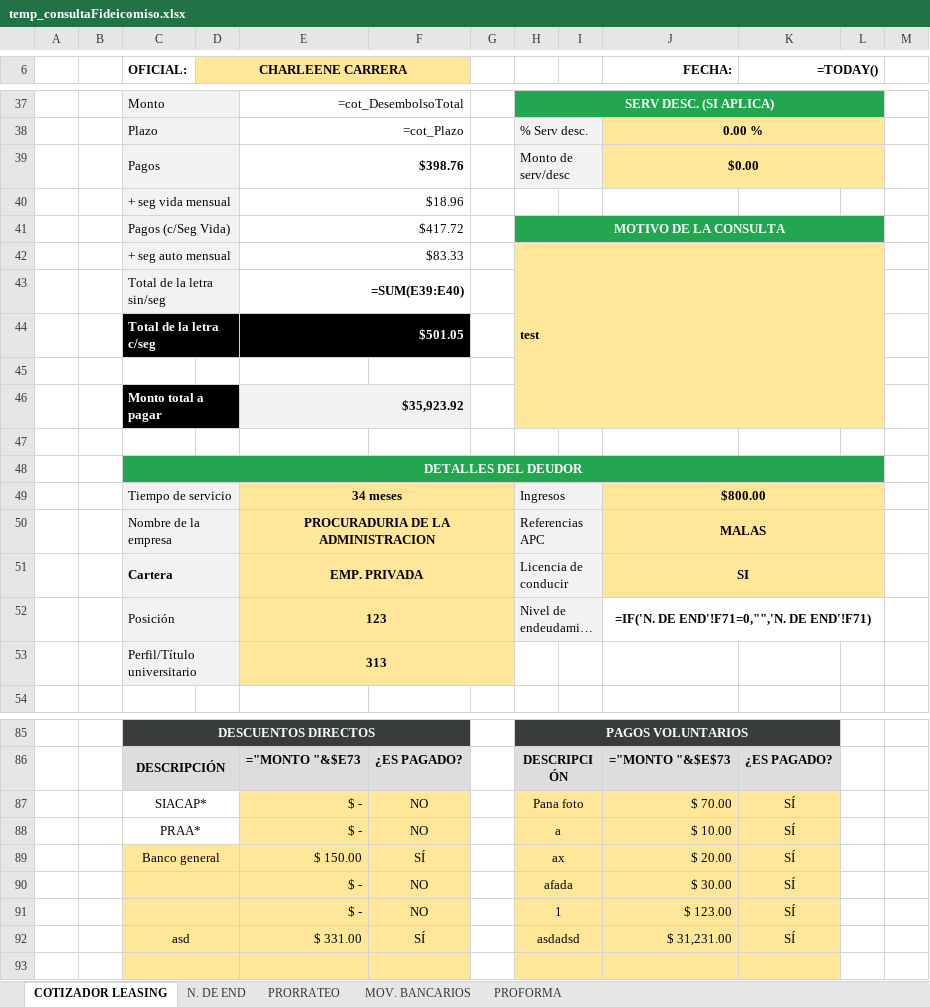
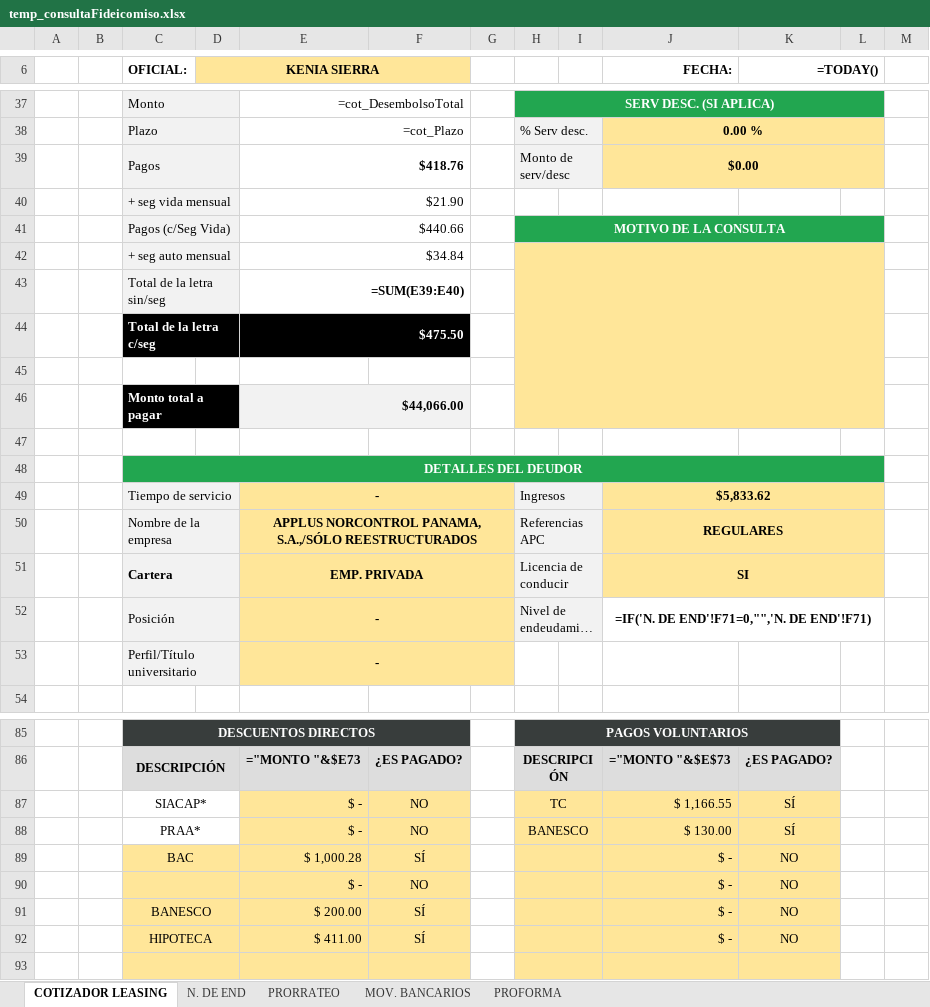
Before and after one commit to AndresRdrgz/PACIFICO, an Excel workbook: static/temp_consultaFideicomiso.xlsx, sheet COTIZADOR LEASING, drawn as a sheet; only a part is shown, gaps mark what is left out; long unchanged cells end in …; values as stored, in another font and other column widths than the file's, no borders; formulas without a stored value are shown as written; conditional formats not drawn; removed rows and columns are numbered as before the commit, all else as after; the diff covers the shown part only; the diff names each change by its address in the sheet, - before the commit and + after, or states it on an @@ line.

```diff
--- a/static/temp_consultaFideicomiso.xlsx (sheet COTIZADOR LEASING)
+++ b/static/temp_consultaFideicomiso.xlsx (sheet COTIZADOR LEASING)
-D6: CHARLEENE CARRERA
+D6: KENIA SIERRA
-E39: $398.76
+E39: $418.76
-E40: $18.96
+E40: $21.90
-E41: $417.72
+E41: $440.66
-row 42:  |  | + seg auto mensual |  | $83.33 |  |  | test
+row 42:  |  | + seg auto mensual |  | $34.84
-E44: $501.05
+E44: $475.50
-E46: $35,923.92
+E46: $44,066.00
-E49: 34 meses
+E49: -
-J49 (FECHA:): $800.00
+J49 (FECHA:): $5,833.62
-E50: PROCURADURIA DE LA ADMINISTRACION
+E50: APPLUS NORCONTROL PANAMA, S.A.,/SÓLO REESTRUCTURADOS
-J50 (FECHA:): MALAS
+J50 (FECHA:): REGULARES
-E52: 123
+E52: -
-E53: 313
+E53: -
-H87: Pana foto
+H87: TC
-J87 (FECHA:): $ 70.00
+J87 (FECHA:): $ 1,166.55
-H88: a
+H88: BANESCO
-J88 (FECHA:): $ 10.00
+J88 (FECHA:): $ 130.00
-row 89:  |  | Banco general |  | $ 150.00 | SÍ |  | ax |  | $ 20.00 | SÍ
-row 90:  |  |  |  | $ - | NO |  | afada |  | $ 30.00 | SÍ
-row 91:  |  |  |  | $ - | NO |  | 1 |  | $ 123.00 | SÍ
-row 92:  |  | asd |  | $ 331.00 | SÍ |  | asdadsd |  | $ 31,231.00 | SÍ
+row 89:  |  | BAC |  | $ 1,000.28 | SÍ |  |  |  | $ - | NO
+row 90:  |  |  |  | $ - | NO |  |  |  | $ - | NO
+row 91:  |  | BANESCO |  | $ 200.00 | SÍ |  |  |  | $ - | NO
+row 92:  |  | HIPOTECA |  | $ 411.00 | SÍ |  |  |  | $ - | NO
```
Also changed, not shown: 2 added rows, 2 removed rows and 16 edited cells elsewhere in this sheet, 10 other files.
